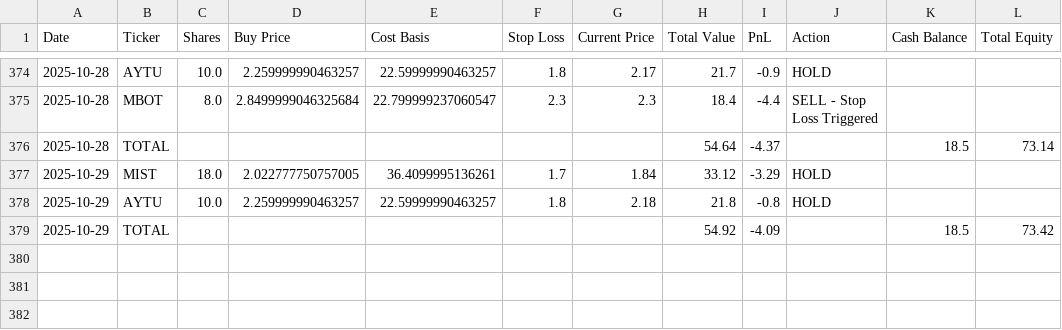
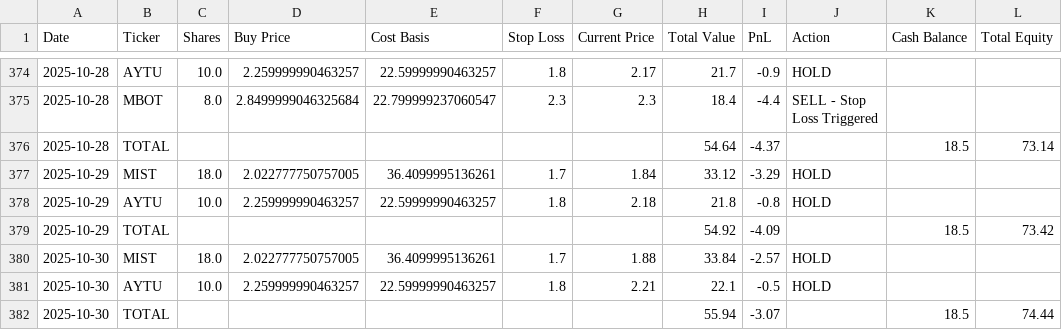
Before and after one commit to pchaganti/gx-Micro-Cap-Experiment, a CSV file: Scripts and CSV Files/Daily Updates.csv, drawn as a sheet; only a part is shown, gaps mark what is left out; the diff names each change by its address in the sheet, - before the commit and + after, or states it on an @@ line.

Commit message:
Log 10/30

```diff
--- a/Scripts and CSV Files/Daily Updates.csv
+++ b/Scripts and CSV Files/Daily Updates.csv
+row 380: 2025-10-30 | MIST | 18.0 | 2.022777750757005 | 36.4099995136261 | 1.7 | 1.88 | 33.84 | -2.57 | HOLD
+row 381: 2025-10-30 | AYTU | 10.0 | 2.259999990463257 | 22.59999990463257 | 1.8 | 2.21 | 22.1 | -0.5 | HOLD
+row 382: 2025-10-30 | TOTAL |  |  |  |  |  | 55.94 | -3.07 |  | 18.5 | 74.44
```
